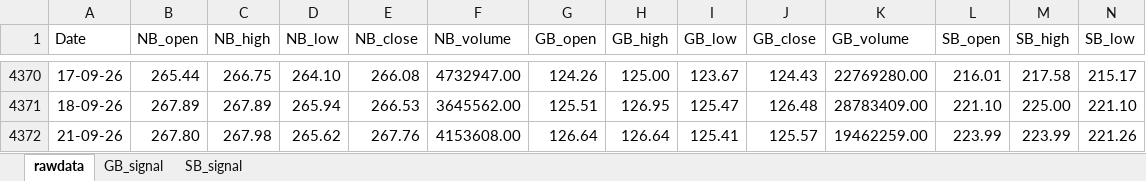
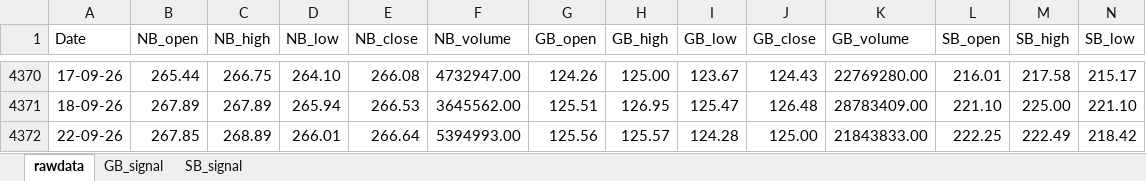
Before and after one commit to thakkars/rotational_invest, an Excel workbook: output/rotation_invest.xlsx, sheet rawdata, drawn as a sheet; only a part is shown, gaps mark what is left out; values as stored, in another font and other column widths than the file's, no borders; removed rows and columns are numbered as before the commit, all else as after; rows hold the shown columns only; the diff names each change by its address in the sheet, - before the commit and + after, or states it on an @@ line.

```diff
--- a/output/rotation_invest.xlsx (sheet rawdata)
+++ b/output/rotation_invest.xlsx (sheet rawdata)
-row 4372: 21-09-26 | 267.80 | 267.98 | 265.62 | 267.76 | 4153608.00 | 126.64 | 126.64 | 125.41 | 125.57 | 19462259.00 | 223.99 | 223.99 | 221.26
+row 4372: 22-09-26 | 267.85 | 268.89 | 266.01 | 266.64 | 5394993.00 | 125.56 | 125.57 | 124.28 | 125.00 | 21843833.00 | 222.25 | 222.49 | 218.42
```
Also changed, not shown: 1 other file.
